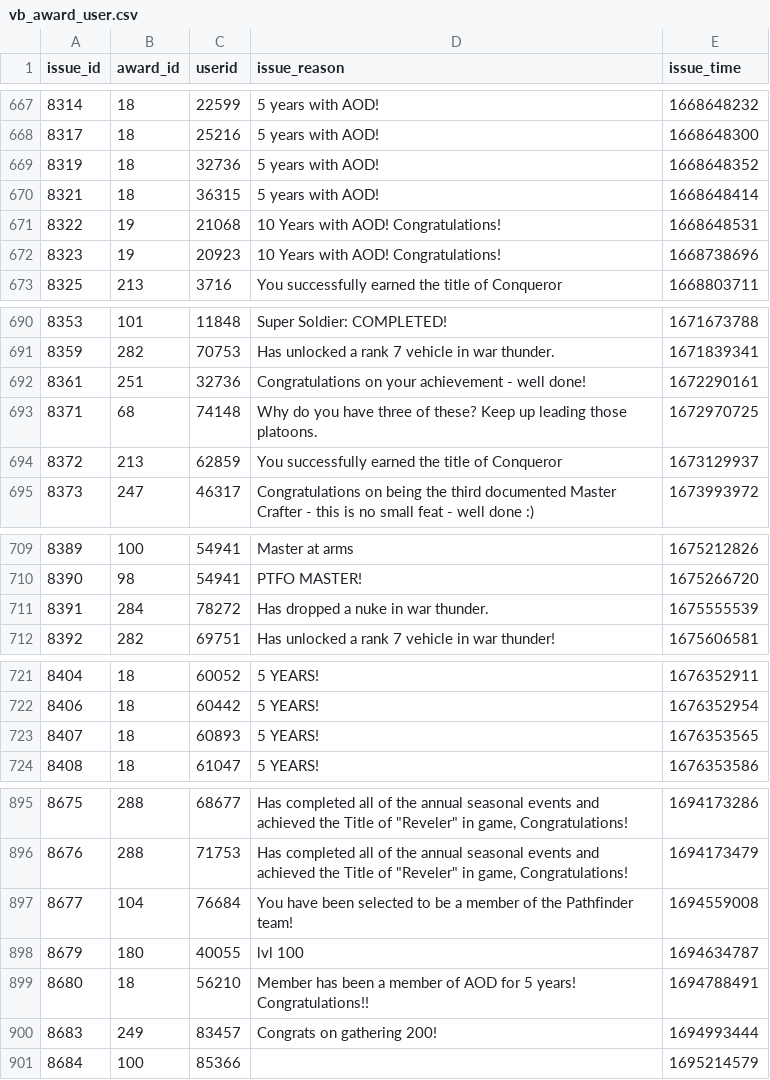
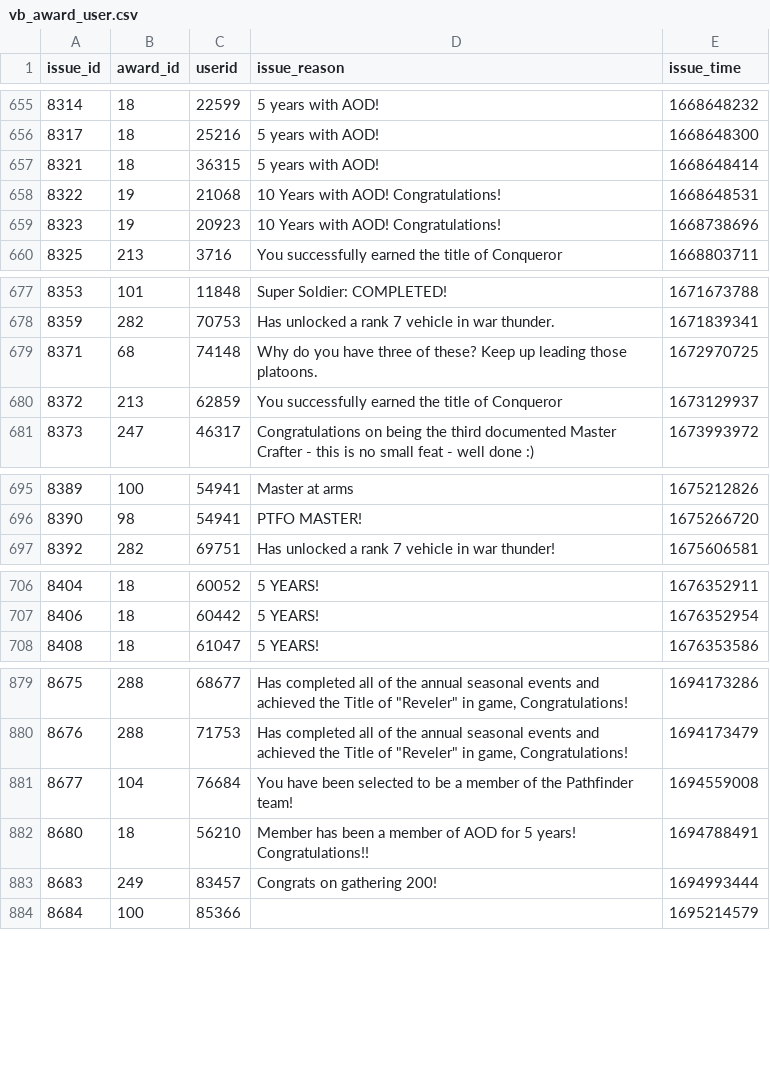
Before and after one commit to ClanAODDev/tracker_v3, a CSV file: storage/app/vb_award_user.csv, drawn as a sheet; only a part is shown, gaps mark what is left out; the diff covers the shown part only; the diff names each change by its address in the sheet, - before the commit and + after, or states it on an @@ line.

```diff
--- a/storage/app/vb_award_user.csv
+++ b/storage/app/vb_award_user.csv
-row 669: 8319 | 18 | 32736 | 5 years with AOD! | 1668648352
-row 692: 8361 | 251 | 32736 | Congratulations on your achievement - well done! | 1672290161
-row 711: 8391 | 284 | 78272 | Has dropped a nuke in war thunder. | 1675555539
-row 723: 8407 | 18 | 60893 | 5 YEARS! | 1676353565
-row 898: 8679 | 180 | 40055 | lvl 100 | 1694634787
```
Also changed, not shown: 18 removed rows elsewhere in this file.
